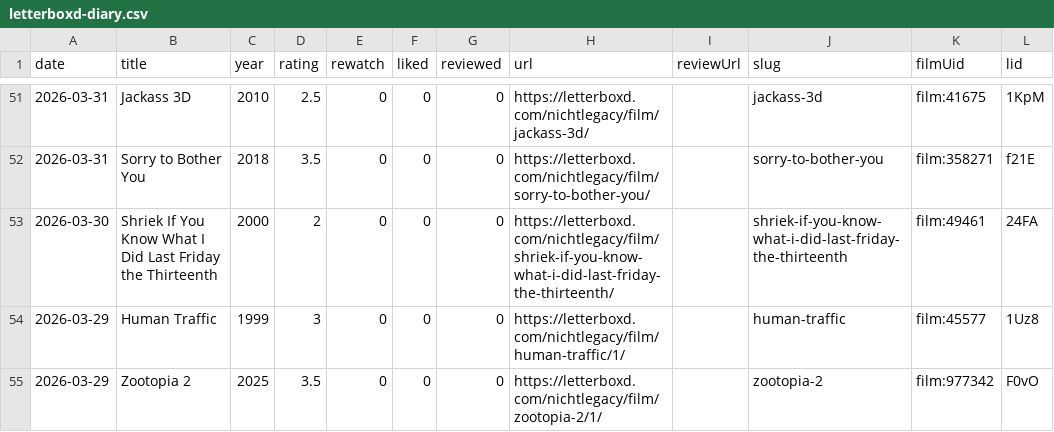
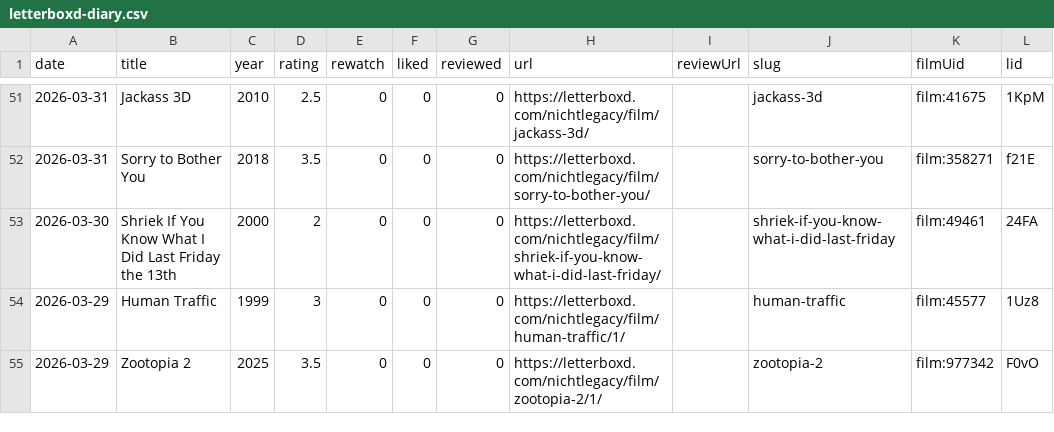
Before and after one commit to nichtlegacy/letterboxd-graph, a CSV file: images/letterboxd-diary.csv, drawn as a sheet; only a part is shown, gaps mark what is left out.

```diff
--- a/images/letterboxd-diary.csv
+++ b/images/letterboxd-diary.csv
@@ -52,3 +52,3 @@ date,title,year,rating,rewatch,liked,reviewed,url,reviewUrl,slug,filmUid,lid
 2026-03-31,Sorry to Bother You,2018,3.5,0,0,0,https://letterboxd.com/nichtlegacy/film/sorry-to-bother-you/,,sorry-to-bother-you,film:358271,f21E
-2026-03-30,Shriek If You Know What I Did Last Friday the Thirteenth,2000,2,0,0,0,https://letterboxd.com/nichtlegacy/film/shriek-if-you-know-what-i-did-last-friday-the-thirteenth/,,shriek-if-you-know-what-i-did-last-friday-the-thirteenth,film:49461,24FA
+2026-03-30,Shriek If You Know What I Did Last Friday the 13th,2000,2,0,0,0,https://letterboxd.com/nichtlegacy/film/shriek-if-you-know-what-i-did-last-friday/,,shriek-if-you-know-what-i-did-last-friday,film:49461,24FA
 2026-03-29,Human Traffic,1999,3,0,0,0,https://letterboxd.com/nichtlegacy/film/human-traffic/1/,,human-traffic,film:45577,1Uz8
```
Also changed, not shown: 3 other files.
